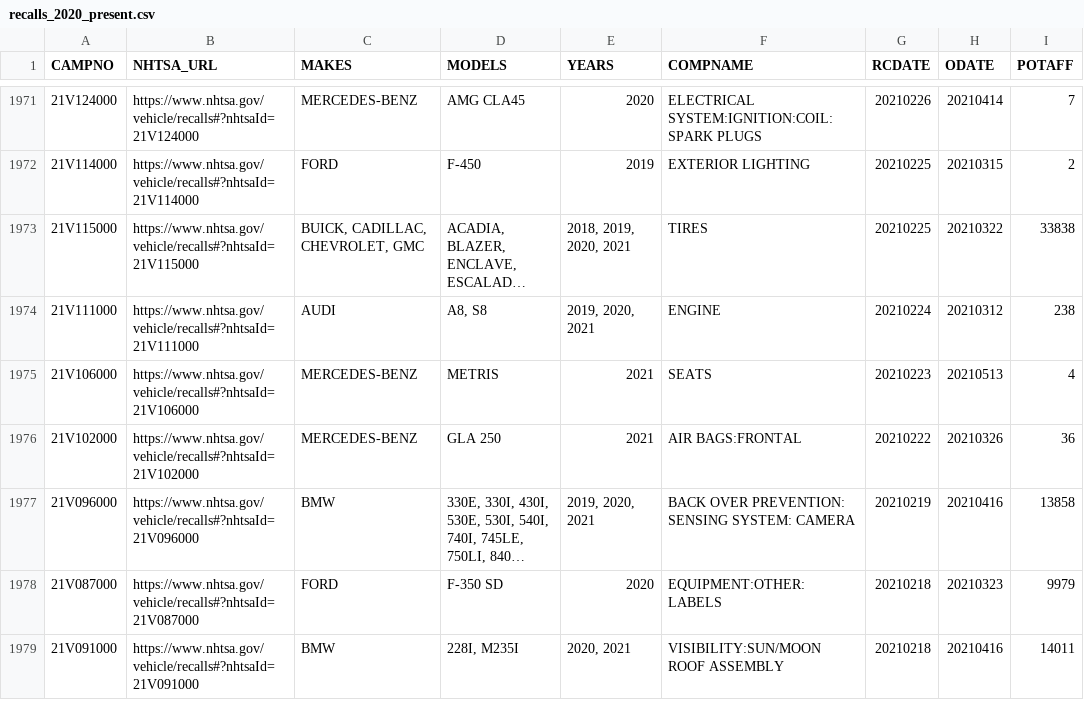
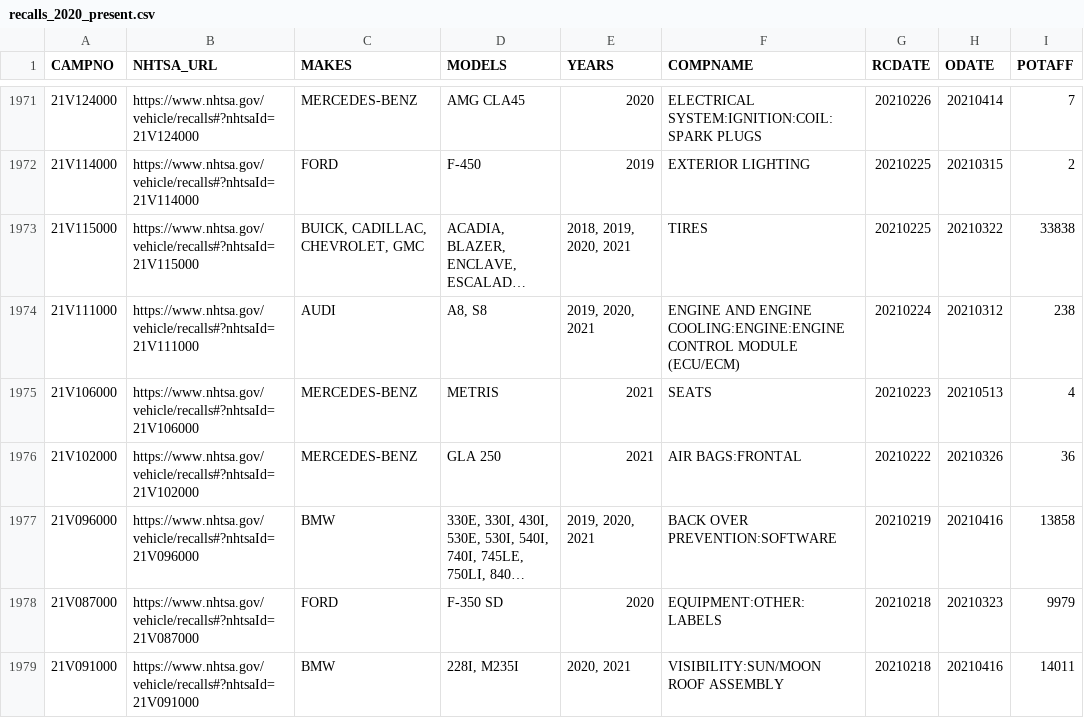
Before and after one commit to grantschwab/recall-tool, a CSV file: recalls_2020_present.csv, drawn as a sheet; only a part is shown, gaps mark what is left out; long unchanged cells end in …; the diff covers the shown part only; the diff names each change by its address in the sheet, - before the commit and + after, or states it on an @@ line.

```diff
--- a/recalls_2020_present.csv
+++ b/recalls_2020_present.csv
-F1974 (COMPNAME): ENGINE
+F1974 (COMPNAME): ENGINE AND ENGINE COOLING:ENGINE:ENGINE CONTROL MODULE (ECU/ECM)
-F1977 (COMPNAME): BACK OVER PREVENTION: SENSING SYSTEM: CAMERA
+F1977 (COMPNAME): BACK OVER PREVENTION:SOFTWARE
```
Also changed, not shown: 73 edited cells elsewhere in this file.
